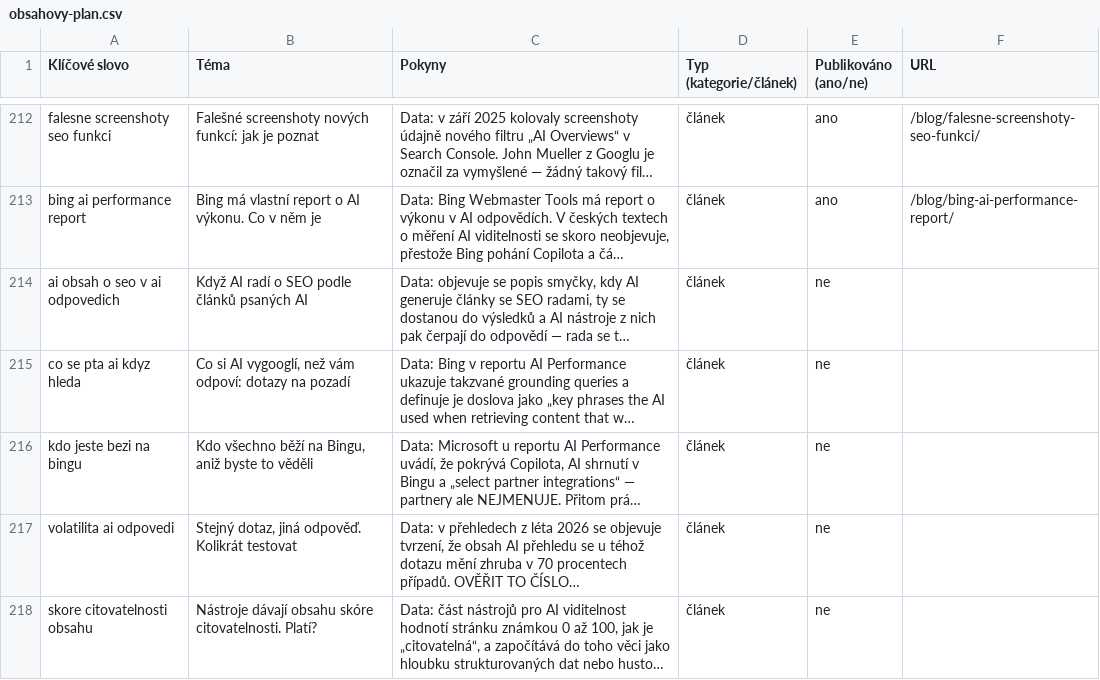
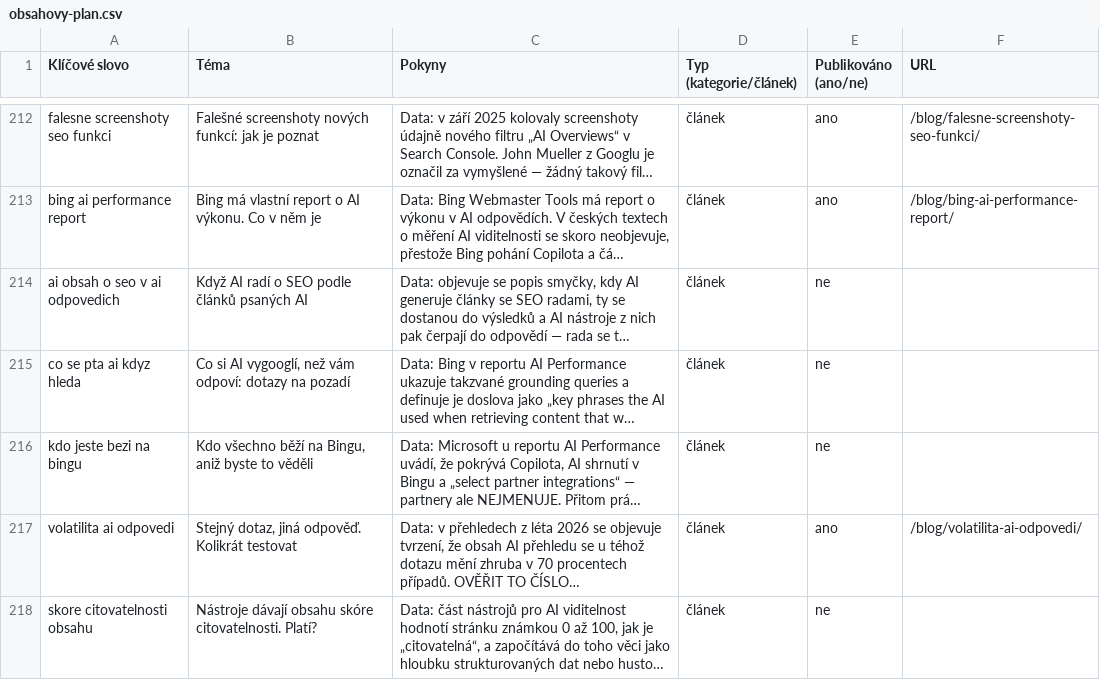
Before and after one commit to ultron-sniperdesign/aiseo-optimalizace, a CSV file: blogger/obsahovy-plan.csv, drawn as a sheet; only a part is shown, gaps mark what is left out; long unchanged cells end in …; the diff covers the shown part only; the diff names each change by its address in the sheet, - before the commit and + after, or states it on an @@ line.

```diff
--- a/blogger/obsahovy-plan.csv
+++ b/blogger/obsahovy-plan.csv
-E217 (Publikováno (ano/ne)): ne
+E217 (Publikováno (ano/ne)): ano
-F217 (URL): (empty)
+F217 (URL): /blog/volatilita-ai-odpovedi/
```
Also changed, not shown: 2 added rows elsewhere in this file, 8 other files.
